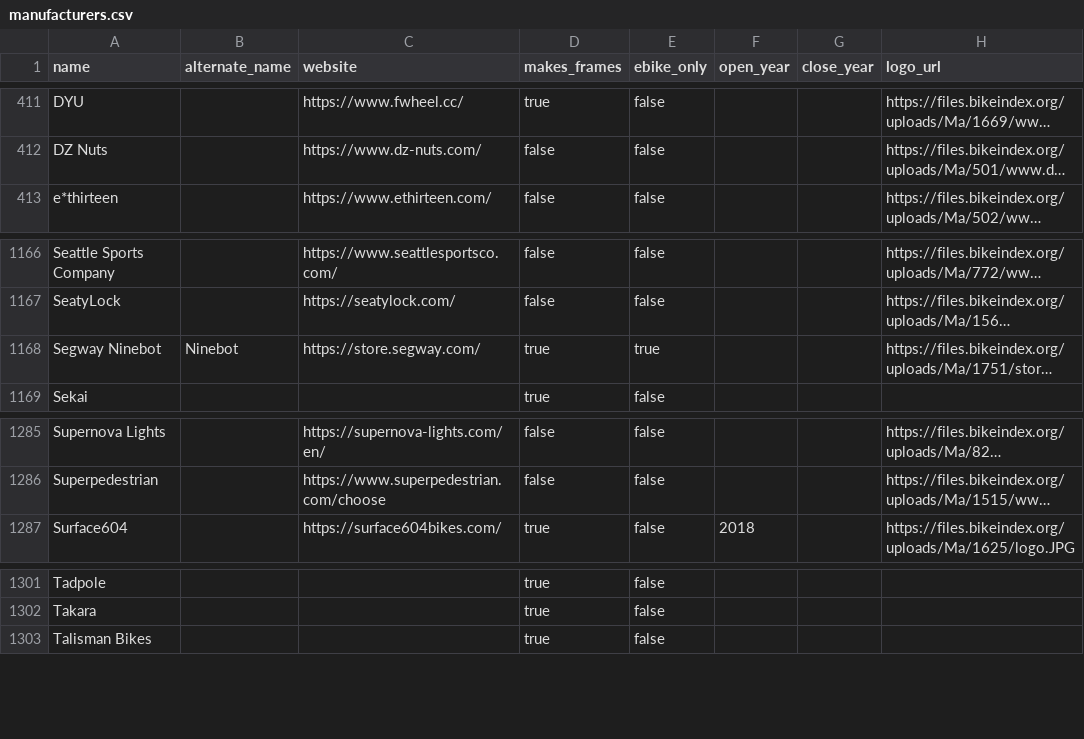
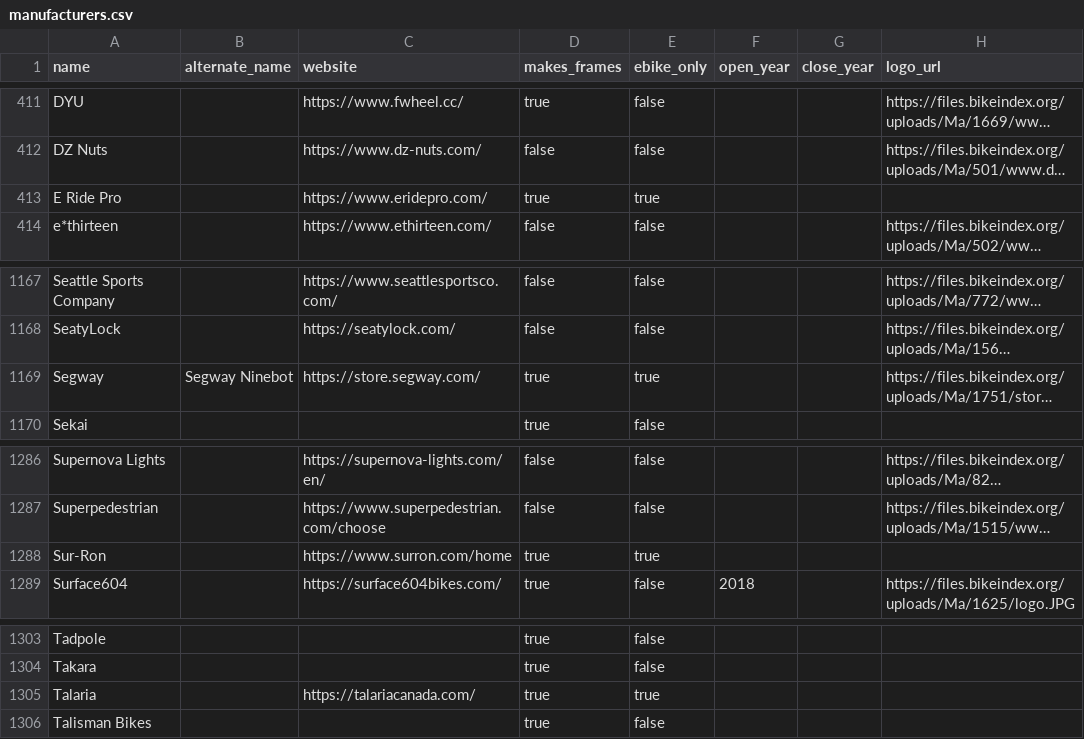
Before and after one commit to bikeindex/bike_data, a CSV file: data/manufacturers.csv, drawn as a sheet; only a part is shown, gaps mark what is left out; long unchanged cells end in …; addresses are those after the commit; the diff names each change by its address in the sheet, - before the commit and + after, or states it on an @@ line.

Commit message:
e-moto update to manufacturers.csv (#62)

```diff
--- a/data/manufacturers.csv
+++ b/data/manufacturers.csv
+row 413: E Ride Pro |  | https://www.eridepro.com/ | true | true
-A1169 (name): Segway Ninebot
+A1169 (name): Segway
-B1169 (alternate_name): Ninebot
+B1169 (alternate_name): Segway Ninebot
+row 1288: Sur-Ron |  | https://www.surron.com/home | true | true
+row 1305: Talaria |  | https://talariacanada.com/ | true | true
```
